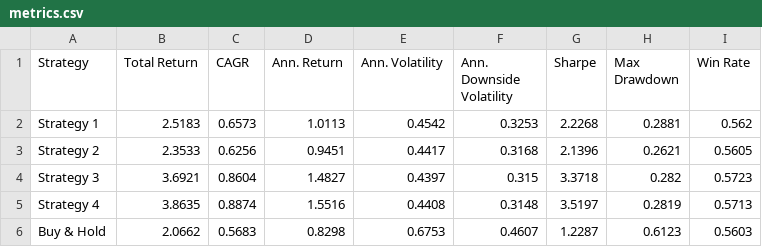
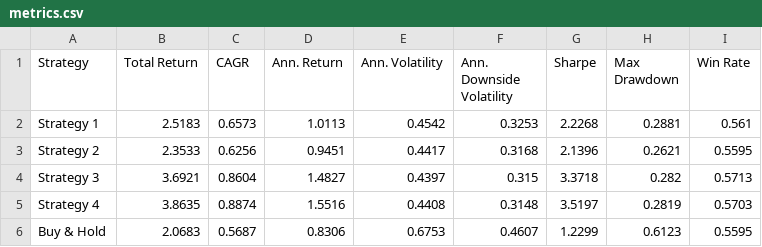
Before and after one commit to dof-studio/SPYDL1D, a CSV file: metrics.csv, drawn as a sheet.

```diff
--- a/metrics.csv
+++ b/metrics.csv
@@ -1,6 +1,6 @@
 Strategy,Total Return,CAGR,Ann. Return,Ann. Volatility,Ann. Downside Volatility,Sharpe,Max Drawdown,Win Rate
-Strategy 1,2.5183,0.6573,1.0113,0.4542,0.3253,2.2268,0.2881,0.562
-Strategy 2,2.3533,0.6256,0.9451,0.4417,0.3168,2.1396,0.2621,0.5605
-Strategy 3,3.6921,0.8604,1.4827,0.4397,0.315,3.3718,0.282,0.5723
-Strategy 4,3.8635,0.8874,1.5516,0.4408,0.3148,3.5197,0.2819,0.5713
-Buy & Hold,2.0662,0.5683,0.8298,0.6753,0.4607,1.2287,0.6123,0.5603
+Strategy 1,2.5183,0.6573,1.0113,0.4542,0.3253,2.2268,0.2881,0.561
+Strategy 2,2.3533,0.6256,0.9451,0.4417,0.3168,2.1396,0.2621,0.5595
+Strategy 3,3.6921,0.8604,1.4827,0.4397,0.315,3.3718,0.282,0.5713
+Strategy 4,3.8635,0.8874,1.5516,0.4408,0.3148,3.5197,0.2819,0.5703
+Buy & Hold,2.0683,0.5687,0.8306,0.6753,0.4607,1.2299,0.6123,0.5595
```
Also changed, not shown: 1 other file.
